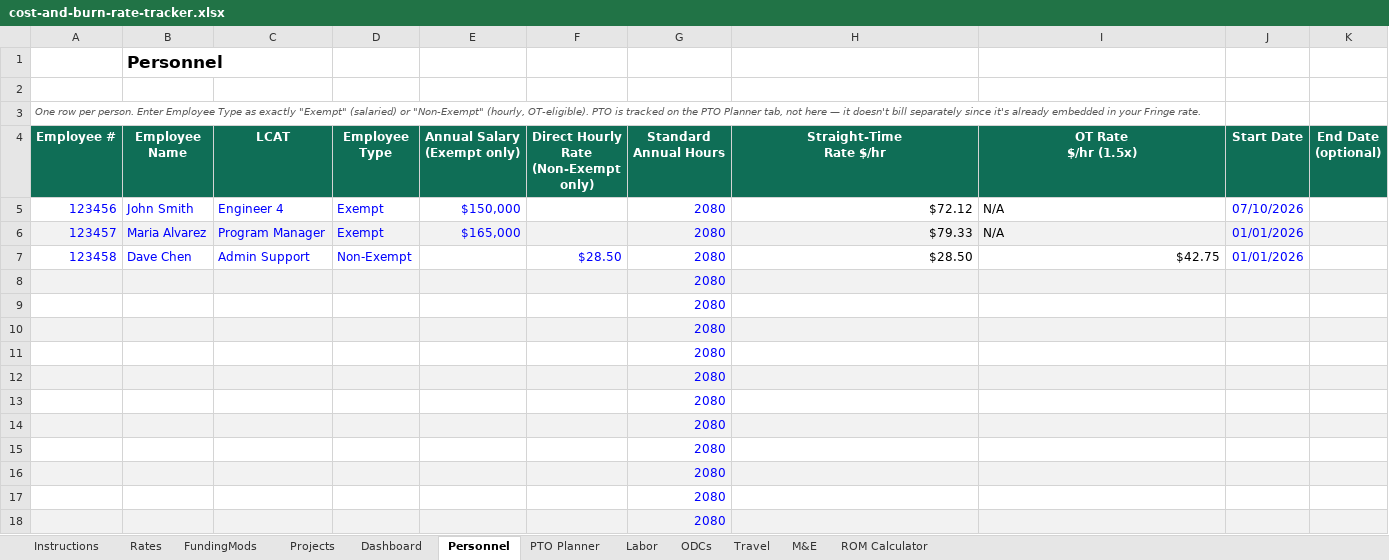
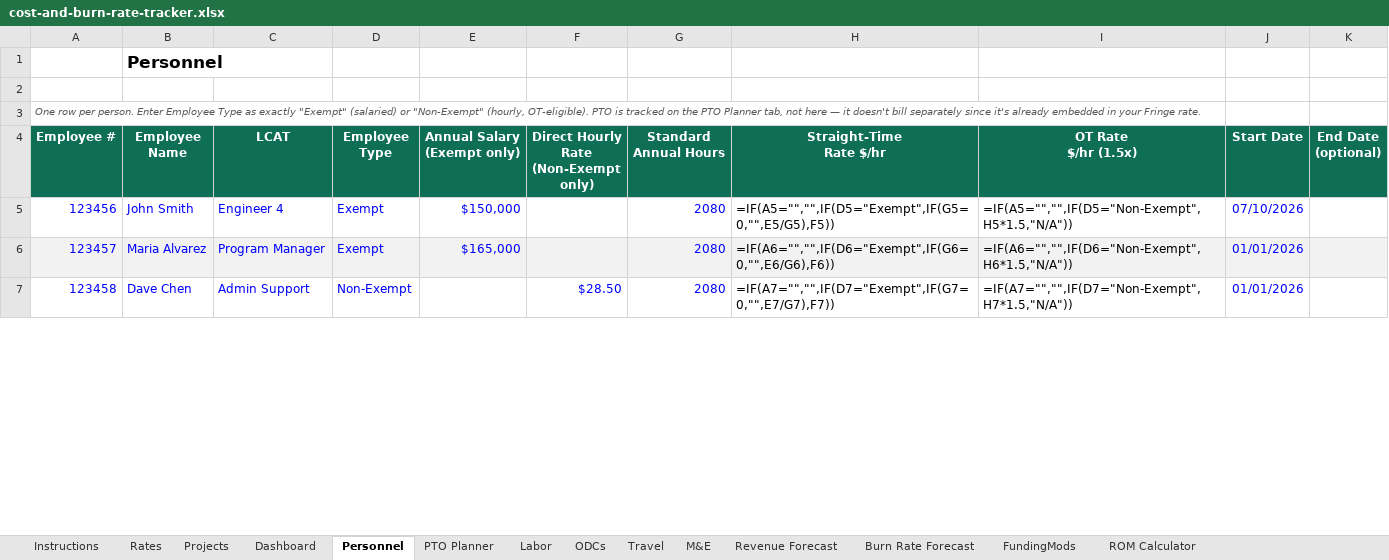
Before and after one commit to jumpmasterguy/acq-pro, an Excel workbook: client/public/examples/cost-and-burn-rate-tracker.xlsx, sheet Personnel, drawn as a sheet; only a part is shown; values as stored, in another font and other column widths than the file's, no borders; formulas without a stored value are shown as written; charts and pictures not drawn; removed rows and columns are numbered as before the commit, all else as after; the diff covers the shown part only; the diff names each change by its address in the sheet, - before the commit and + after, or states it on an @@ line.

Commit message:
Add revenue forecasting and burn-rate/FAR-threshold tracking
- New Revenue Forecast tab: Forecasted vs Actual revenue by project,
  month, and quarter. Actual auto-computes from logged Labor/ODC/
  Travel/M&E costs (same Fringe/OH/G&A/Fee buildup as the rest of the
  workbook). Includes a manual Forecast Revision Log so re-forecasts
  are versioned instead of silently overwritten.
- New Burn Rate Forecast tab: monthly % of funding used per CLIN,
  actual + trend-projected 12 months out, with a green/yellow/red
  (<50% / 50-70% / 70%+) combo chart matching FAR 52.232-20/22
  notification thresholds. A projected-dates table gives an exact
  calendar date each CLIN crosses 70% and an exact fund-exhaustion
  date, computed from the trailing 3-month burn rate.
- Reordered tabs to match the fill-in sequence (Rates, Projects,
  Dashboard, Personnel... Revenue/Burn Rate Forecast, FundingMods,
  ROM Calculator).
- Instructions rewritten: one line per tab instead of paragraphs.

```diff
--- a/client/public/examples/cost-and-burn-rate-tracker.xlsx (sheet Personnel)
+++ b/client/public/examples/cost-and-burn-rate-tracker.xlsx (sheet Personnel)
+sheet tab: Revenue Forecast
+sheet tab: Burn Rate Forecast
@@ sheet tab order changed: Instructions | Rates | Projects | Dashboard | Personnel | PTO Planner | Labor | ODCs | Travel | M&E | Revenue Forecast | Burn Rate Forecast | FundingMods | ROM Calculator @@
-H5 (Straight-Time Rate $/hr): $72.12
+H5 (Straight-Time Rate $/hr): =IF(A5="","",IF(D5="Exempt",IF(G5=0,"",E5/G5),F5))
-I5 (OT Rate $/hr (1.5x)): N/A
+I5 (OT Rate $/hr (1.5x)): =IF(A5="","",IF(D5="Non-Exempt",H5*1.5,"N/A"))
-H6 (Straight-Time Rate $/hr): $79.33
+H6 (Straight-Time Rate $/hr): =IF(A6="","",IF(D6="Exempt",IF(G6=0,"",E6/G6),F6))
-I6 (OT Rate $/hr (1.5x)): N/A
+I6 (OT Rate $/hr (1.5x)): =IF(A6="","",IF(D6="Non-Exempt",H6*1.5,"N/A"))
-H7 (Straight-Time Rate $/hr): $28.50
+H7 (Straight-Time Rate $/hr): =IF(A7="","",IF(D7="Exempt",IF(G7=0,"",E7/G7),F7))
-I7 (OT Rate $/hr (1.5x)): $42.75
+I7 (OT Rate $/hr (1.5x)): =IF(A7="","",IF(D7="Non-Exempt",H7*1.5,"N/A"))
-row 8:  |  |  |  |  |  | 2080
-row 9:  |  |  |  |  |  | 2080
-row 10:  |  |  |  |  |  | 2080
-row 11:  |  |  |  |  |  | 2080
-row 12:  |  |  |  |  |  | 2080
-row 13:  |  |  |  |  |  | 2080
-row 14:  |  |  |  |  |  | 2080
-row 15:  |  |  |  |  |  | 2080
-row 16:  |  |  |  |  |  | 2080
-row 17:  |  |  |  |  |  | 2080
-row 18:  |  |  |  |  |  | 2080
```
Also changed, not shown: 12 added rows and 1 removed row elsewhere in this sheet, sheet Labor, sheet Projects, sheet Dashboard, sheet FundingMods, sheet Instructions, sheet PTO Planner, 5 more sheets, formulas that keep their value, charts or pictures, 1 other file.
